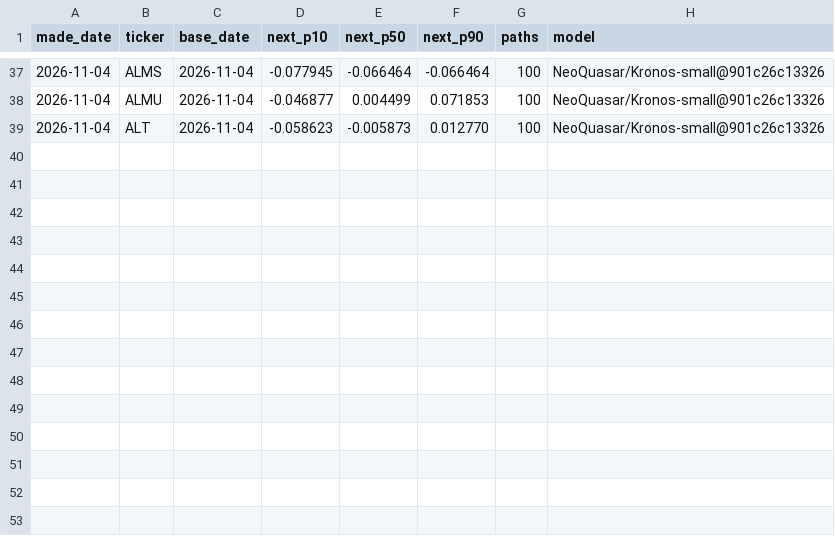
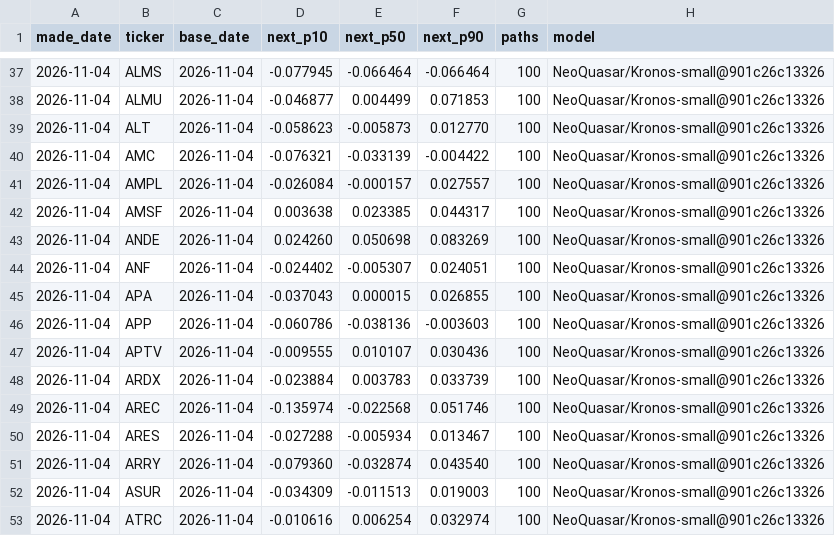
Before and after one commit to abvarisano-droid/market-scanner, a CSV file: data/kronos_log.csv, drawn as a sheet; only a part is shown, gaps mark what is left out; the diff names each change by its address in the sheet, - before the commit and + after, or states it on an @@ line.

```diff
--- a/data/kronos_log.csv
+++ b/data/kronos_log.csv
+row 40: 2026-11-04 | AMC | 2026-11-04 | -0.076321 | -0.033139 | -0.004422 | 100 | NeoQuasar/Kronos-small@901c26c13326
+row 41: 2026-11-04 | AMPL | 2026-11-04 | -0.026084 | -0.000157 | 0.027557 | 100 | NeoQuasar/Kronos-small@901c26c13326
+row 42: 2026-11-04 | AMSF | 2026-11-04 | 0.003638 | 0.023385 | 0.044317 | 100 | NeoQuasar/Kronos-small@901c26c13326
+row 43: 2026-11-04 | ANDE | 2026-11-04 | 0.024260 | 0.050698 | 0.083269 | 100 | NeoQuasar/Kronos-small@901c26c13326
+row 44: 2026-11-04 | ANF | 2026-11-04 | -0.024402 | -0.005307 | 0.024051 | 100 | NeoQuasar/Kronos-small@901c26c13326
+row 45: 2026-11-04 | APA | 2026-11-04 | -0.037043 | 0.000015 | 0.026855 | 100 | NeoQuasar/Kronos-small@901c26c13326
+row 46: 2026-11-04 | APP | 2026-11-04 | -0.060786 | -0.038136 | -0.003603 | 100 | NeoQuasar/Kronos-small@901c26c13326
+row 47: 2026-11-04 | APTV | 2026-11-04 | -0.009555 | 0.010107 | 0.030436 | 100 | NeoQuasar/Kronos-small@901c26c13326
+row 48: 2026-11-04 | ARDX | 2026-11-04 | -0.023884 | 0.003783 | 0.033739 | 100 | NeoQuasar/Kronos-small@901c26c13326
+row 49: 2026-11-04 | AREC | 2026-11-04 | -0.135974 | -0.022568 | 0.051746 | 100 | NeoQuasar/Kronos-small@901c26c13326
+row 50: 2026-11-04 | ARES | 2026-11-04 | -0.027288 | -0.005934 | 0.013467 | 100 | NeoQuasar/Kronos-small@901c26c13326
+row 51: 2026-11-04 | ARRY | 2026-11-04 | -0.079360 | -0.032874 | 0.043540 | 100 | NeoQuasar/Kronos-small@901c26c13326
+row 52: 2026-11-04 | ASUR | 2026-11-04 | -0.034309 | -0.011513 | 0.019003 | 100 | NeoQuasar/Kronos-small@901c26c13326
+row 53: 2026-11-04 | ATRC | 2026-11-04 | -0.010616 | 0.006254 | 0.032974 | 100 | NeoQuasar/Kronos-small@901c26c13326
```
Also changed, not shown: 15 other files.
